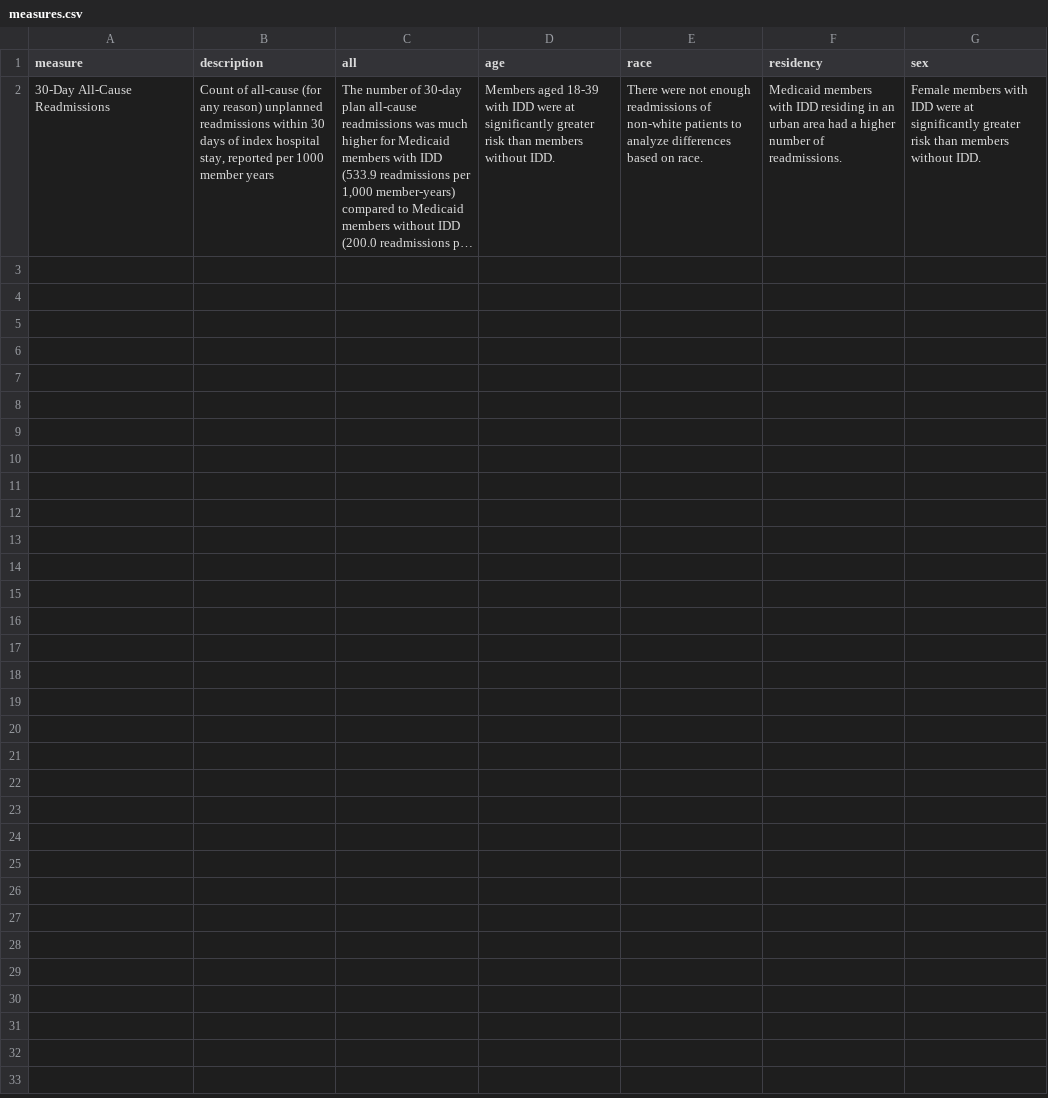
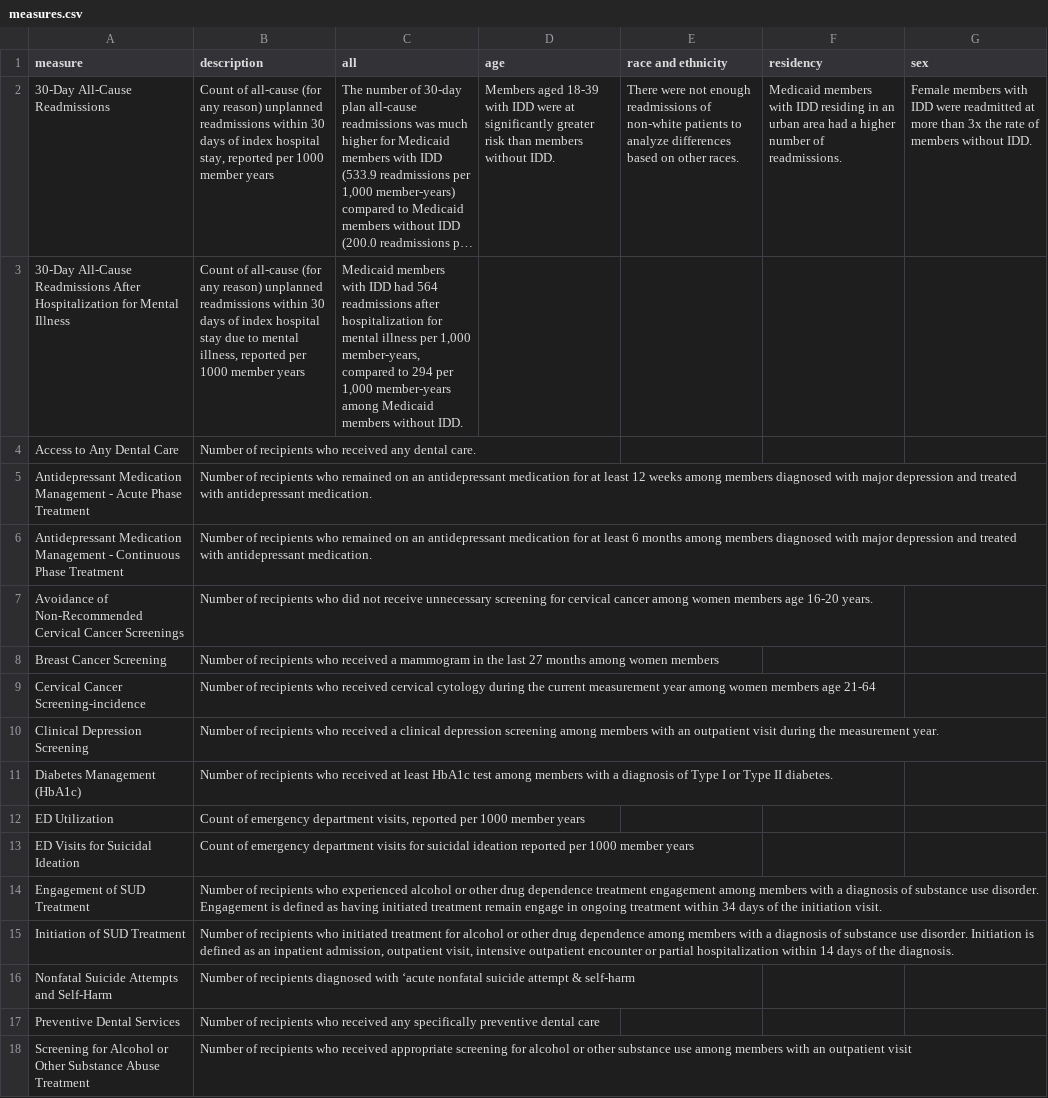
Before and after one commit to OCTRI/ucedd-dashboard, a CSV file: public/measures.csv, drawn as a sheet; long unchanged cells end in …; the diff names each change by its address in the sheet, - before the commit and + after, or states it on an @@ line.

```diff
--- a/public/measures.csv
+++ b/public/measures.csv
-E1: race
+E1: race and ethnicity
-E2 (race and ethnicity): …based on race.
+E2 (race and ethnicity): …based on other races.
-G2 (sex): …IDD were at significantly greater risk than members without…
+G2 (sex): …IDD were readmitted at more than 3x the rate of members without…
+row 3: 30-Day All-Cause Readmissions After Hospitalization for Mental Illness | Count of all-cause (for any reason) unplanned readmissions within 30 days of index hospital stay due to mental illness, reported per 1000 member years | Medicaid members with IDD had 564 readmissions after hospitalization for mental illness per 1,000 member-years, compared to 294 per 1,000 member-years among Medicaid members without IDD.
+row 4: Access to Any Dental Care | Number of recipients who received any dental care.
+row 5: Antidepressant Medication Management - Acute Phase Treatment | Number of recipients who remained on an antidepressant medication for at least 12 weeks among members diagnosed with major depression and treated with antidepressant medication.
+row 6: Antidepressant Medication Management - Continuous Phase Treatment | Number of recipients who remained on an antidepressant medication for at least 6 months among members diagnosed with major depression and treated with antidepressant medication.
+row 7: Avoidance of Non-Recommended Cervical Cancer Screenings | Number of recipients who did not receive unnecessary screening for cervical cancer among women members age 16-20 years.
+row 8: Breast Cancer Screening | Number of recipients who received a mammogram in the last 27 months among women members
+row 9: Cervical Cancer Screening-incidence | Number of recipients who received cervical cytology during the current measurement year among women members age 21-64
+row 10: Clinical Depression Screening | Number of recipients who received a clinical depression screening among members with an outpatient visit during the measurement year.
+row 11: Diabetes Management (HbA1c) | Number of recipients who received at least HbA1c test among members with a diagnosis of Type I or Type II diabetes.
+row 12: ED Utilization | Count of emergency department visits, reported per 1000 member years
+row 13: ED Visits for Suicidal Ideation | Count of emergency department visits for suicidal ideation reported per 1000 member years
+row 14: Engagement of SUD Treatment | Number of recipients who experienced alcohol or other drug dependence treatment engagement among members with a diagnosis of substance use disorder. Engagement is defined as having initiated treatment remain engage in ongoing treatment within 34 days of the initiation visit.
+row 15: Initiation of SUD Treatment | Number of recipients who initiated treatment for alcohol or other drug dependence among members with a diagnosis of substance use disorder. Initiation is defined as an inpatient admission, outpatient visit, intensive outpatient encounter or partial hospitalization within 14 days of the diagnosis.
+row 16: Nonfatal Suicide Attempts and Self-Harm | Number of recipients diagnosed with ‘acute nonfatal suicide attempt & self-harm
+row 17: Preventive Dental Services | Number of recipients who received any specifically preventive dental care
+row 18: Screening for Alcohol or Other Substance Abuse Treatment | Number of recipients who received appropriate screening for alcohol or other substance use among members with an outpatient visit
```
Also changed, not shown: 4 other files.
